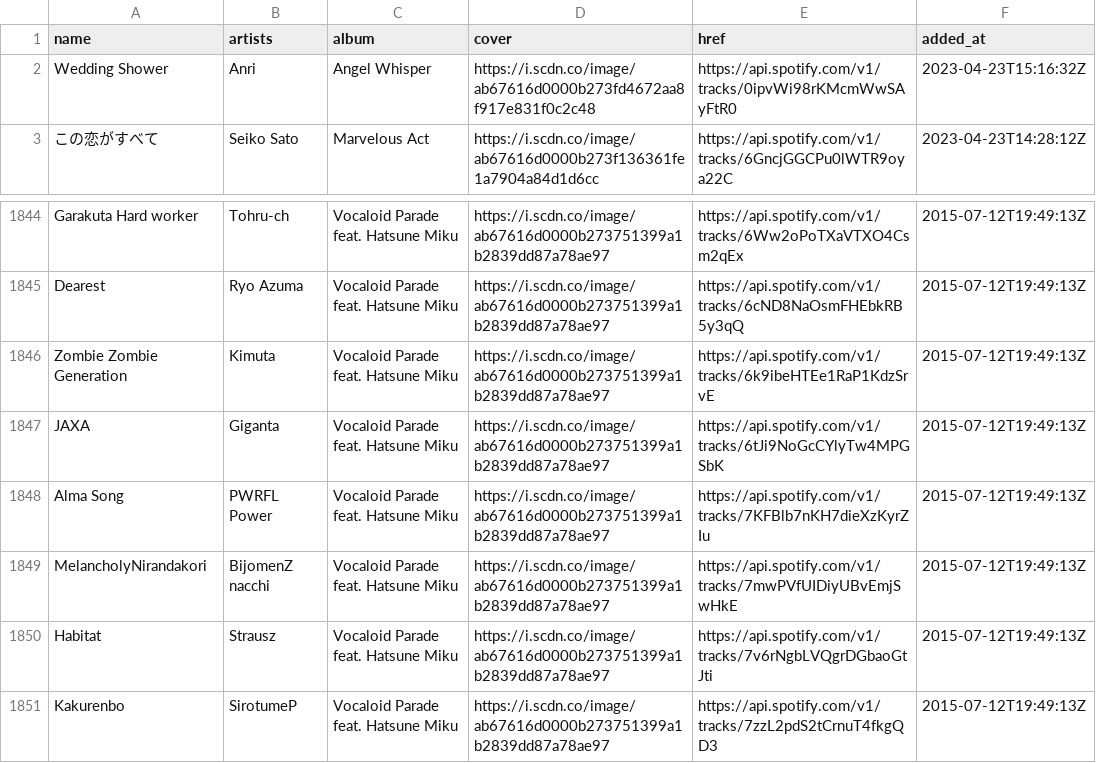
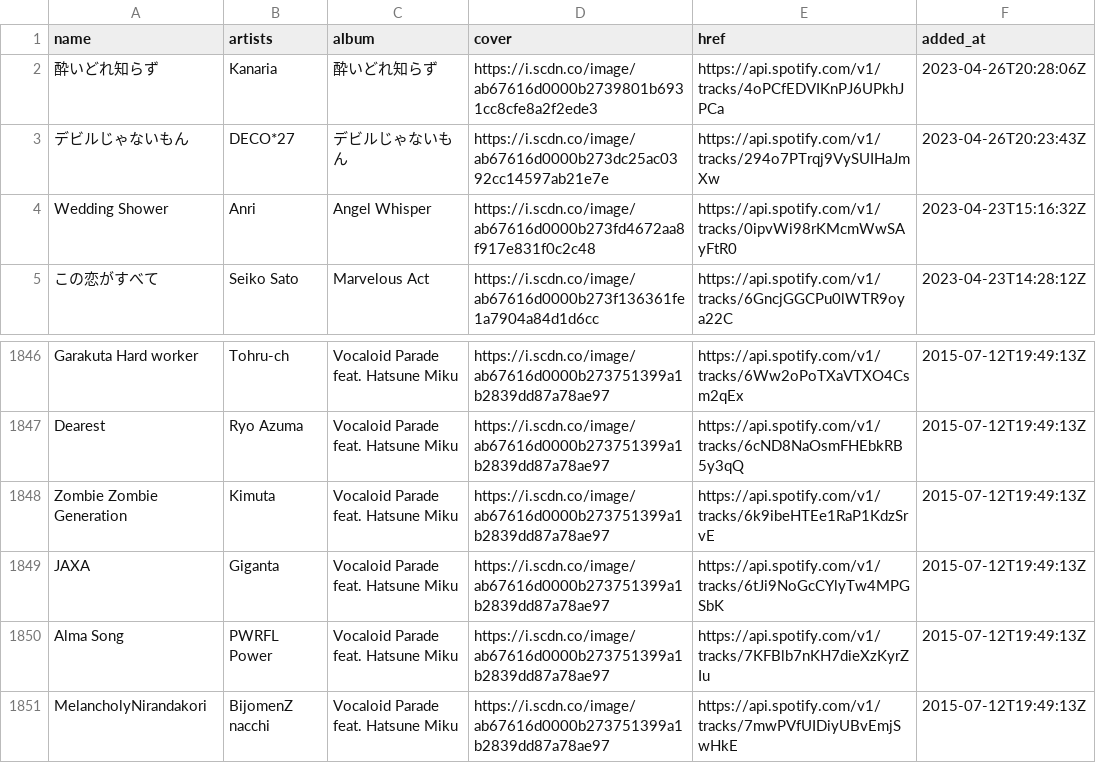
Before and after one commit to nyok/MySpotifyLikedSongs, a TSV file: LikedSongs/LikedSongs.tsv, drawn as a sheet; only a part is shown, gaps mark what is left out; removed rows and columns are numbered as before the commit, all else as after; the diff names each change by its address in the sheet, - before the commit and + after, or states it on an @@ line.

Commit message:
New songs (Automatic update)

```diff
--- a/LikedSongs/LikedSongs.tsv
+++ b/LikedSongs/LikedSongs.tsv
+row 2: 酔いどれ知らず | Kanaria | 酔いどれ知らず | https://i.scdn.co/image/ab67616d0000b2739801b6931cc8cfe8a2f2ede3 | https://api.spotify.com/v1/tracks/4oPCfEDVIKnPJ6UPkhJPCa | 2023-04-26T20:28:06Z
+row 3: デビルじゃないもん | DECO*27 | デビルじゃないもん | https://i.scdn.co/image/ab67616d0000b273dc25ac0392cc14597ab21e7e | https://api.spotify.com/v1/tracks/294o7PTrqj9VySUIHaJmXw | 2023-04-26T20:23:43Z
-row 1850: Habitat | Strausz | Vocaloid Parade feat. Hatsune Miku | https://i.scdn.co/image/ab67616d0000b273751399a1b2839dd87a78ae97 | https://api.spotify.com/v1/tracks/7v6rNgbLVQgrDGbaoGtJti | 2015-07-12T19:49:13Z
-row 1851: Kakurenbo | SirotumeP | Vocaloid Parade feat. Hatsune Miku | https://i.scdn.co/image/ab67616d0000b273751399a1b2839dd87a78ae97 | https://api.spotify.com/v1/tracks/7zzL2pdS2tCrnuT4fkgQD3 | 2015-07-12T19:49:13Z
```
